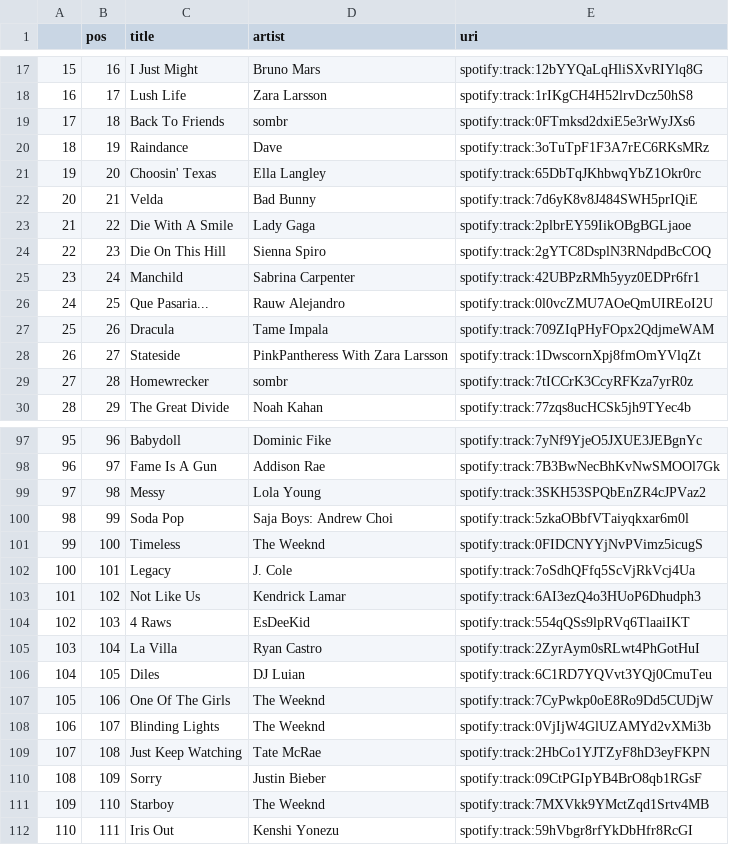
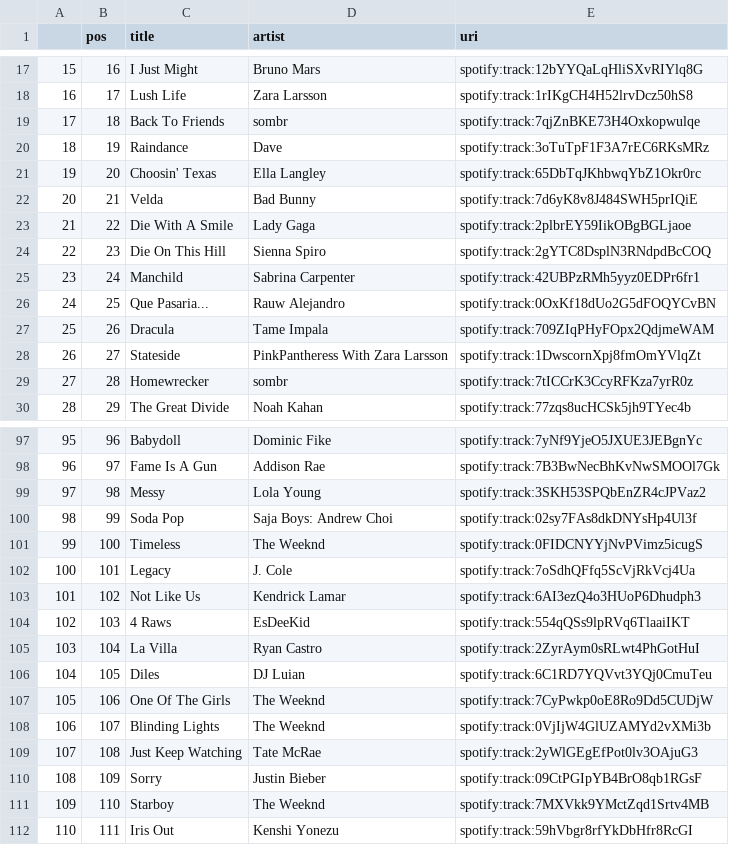
Before and after one commit to kurczakooo/top-playlists-maker, a CSV file: src/data/top_200_global.csv, drawn as a sheet; only a part is shown, gaps mark what is left out.

```diff
--- a/src/data/top_200_global.csv
+++ b/src/data/top_200_global.csv
@@ -18,3 +18,3 @@
 16,17,Lush Life,Zara Larsson,spotify:track:1rIKgCH4H52lrvDcz50hS8
-17,18,Back To Friends,sombr,spotify:track:0FTmksd2dxiE5e3rWyJXs6
+17,18,Back To Friends,sombr,spotify:track:7qjZnBKE73H4Oxkopwulqe
 18,19,Raindance,Dave,spotify:track:3oTuTpF1F3A7rEC6RKsMRz
@@ -25,3 +25,3 @@
 23,24,Manchild,Sabrina Carpenter,spotify:track:42UBPzRMh5yyz0EDPr6fr1
-24,25,Que Pasaria...,Rauw Alejandro,spotify:track:0l0vcZMU7AOeQmUIREoI2U
+24,25,Que Pasaria...,Rauw Alejandro,spotify:track:0OxKf18dUo2G5dFOQYCvBN
 25,26,Dracula,Tame Impala,spotify:track:709ZIqPHyFOpx2QdjmeWAM
@@ -99,3 +99,3 @@
 97,98,Messy,Lola Young,spotify:track:3SKH53SPQbEnZR4cJPVaz2
-98,99,Soda Pop,Saja Boys: Andrew Choi,spotify:track:5zkaOBbfVTaiyqkxar6m0l
+98,99,Soda Pop,Saja Boys: Andrew Choi,spotify:track:02sy7FAs8dkDNYsHp4Ul3f
 99,100,Timeless,The Weeknd,spotify:track:0FIDCNYYjNvPVimz5icugS
@@ -108,3 +108,3 @@
 106,107,Blinding Lights,The Weeknd,spotify:track:0VjIjW4GlUZAMYd2vXMi3b
-107,108,Just Keep Watching,Tate McRae,spotify:track:2HbCo1YJTZyF8hD3eyFKPN
+107,108,Just Keep Watching,Tate McRae,spotify:track:2yWlGEgEfPot0lv3OAjuG3
 108,109,Sorry,Justin Bieber,spotify:track:09CtPGIpYB4BrO8qb1RGsF
```
Also changed, not shown: src/data/follower_count.csv, 9 other files.
